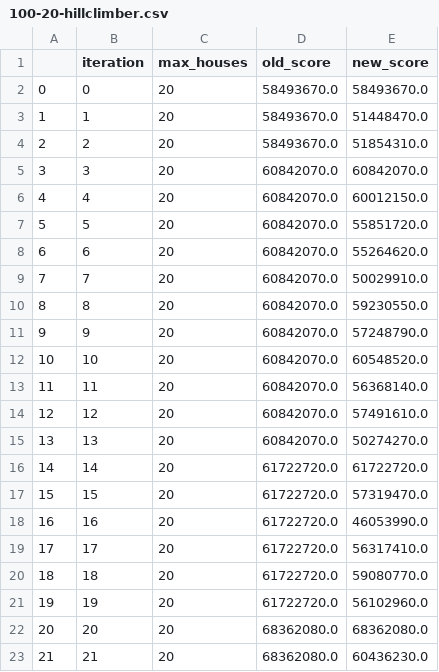
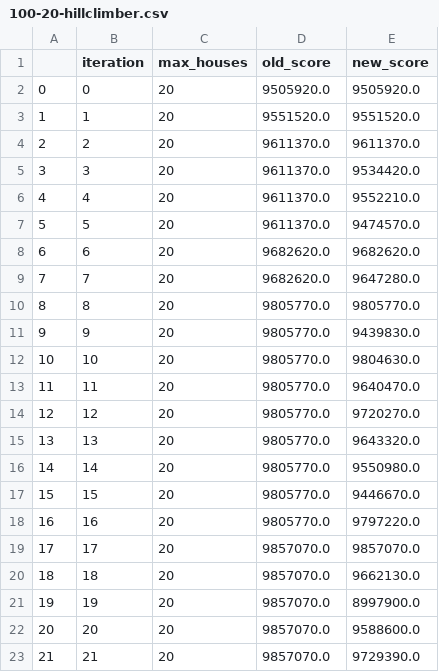
Before and after one commit to JopRijks/AmstelHague-Beckstraat-boys, a CSV file: results/100-20-hillclimber.csv, drawn as a sheet; only a part is shown; the diff covers the shown part only.

```diff
--- a/results/100-20-hillclimber.csv
+++ b/results/100-20-hillclimber.csv
@@ -1,23 +1,23 @@
 ,iteration,max_houses,old_score,new_score
-0,0,20,58493670.0,58493670.0
-1,1,20,58493670.0,51448470.0
-2,2,20,58493670.0,51854310.0
-3,3,20,60842070.0,60842070.0
-4,4,20,60842070.0,60012150.0
-5,5,20,60842070.0,55851720.0
-6,6,20,60842070.0,55264620.0
-7,7,20,60842070.0,50029910.0
-8,8,20,60842070.0,59230550.0
-9,9,20,60842070.0,57248790.0
-10,10,20,60842070.0,60548520.0
-11,11,20,60842070.0,56368140.0
-12,12,20,60842070.0,57491610.0
-13,13,20,60842070.0,50274270.0
-14,14,20,61722720.0,61722720.0
-15,15,20,61722720.0,57319470.0
-16,16,20,61722720.0,46053990.0
-17,17,20,61722720.0,56317410.0
-18,18,20,61722720.0,59080770.0
-19,19,20,61722720.0,56102960.0
-20,20,20,68362080.0,68362080.0
-21,21,20,68362080.0,60436230.0
+0,0,20,9505920.0,9505920.0
+1,1,20,9551520.0,9551520.0
+2,2,20,9611370.0,9611370.0
+3,3,20,9611370.0,9534420.0
+4,4,20,9611370.0,9552210.0
+5,5,20,9611370.0,9474570.0
+6,6,20,9682620.0,9682620.0
+7,7,20,9682620.0,9647280.0
+8,8,20,9805770.0,9805770.0
+9,9,20,9805770.0,9439830.0
+10,10,20,9805770.0,9804630.0
+11,11,20,9805770.0,9640470.0
+12,12,20,9805770.0,9720270.0
+13,13,20,9805770.0,9643320.0
+14,14,20,9805770.0,9550980.0
+15,15,20,9805770.0,9446670.0
+16,16,20,9805770.0,9797220.0
+17,17,20,9857070.0,9857070.0
+18,18,20,9857070.0,9662130.0
+19,19,20,9857070.0,8997900.0
+20,20,20,9857070.0,9588600.0
+21,21,20,9857070.0,9729390.0
```
Also changed, not shown: 156 edited cells elsewhere in this file, results/100-20-random.csv, results/10000-20-hillclimber.csv, 8 other files.
